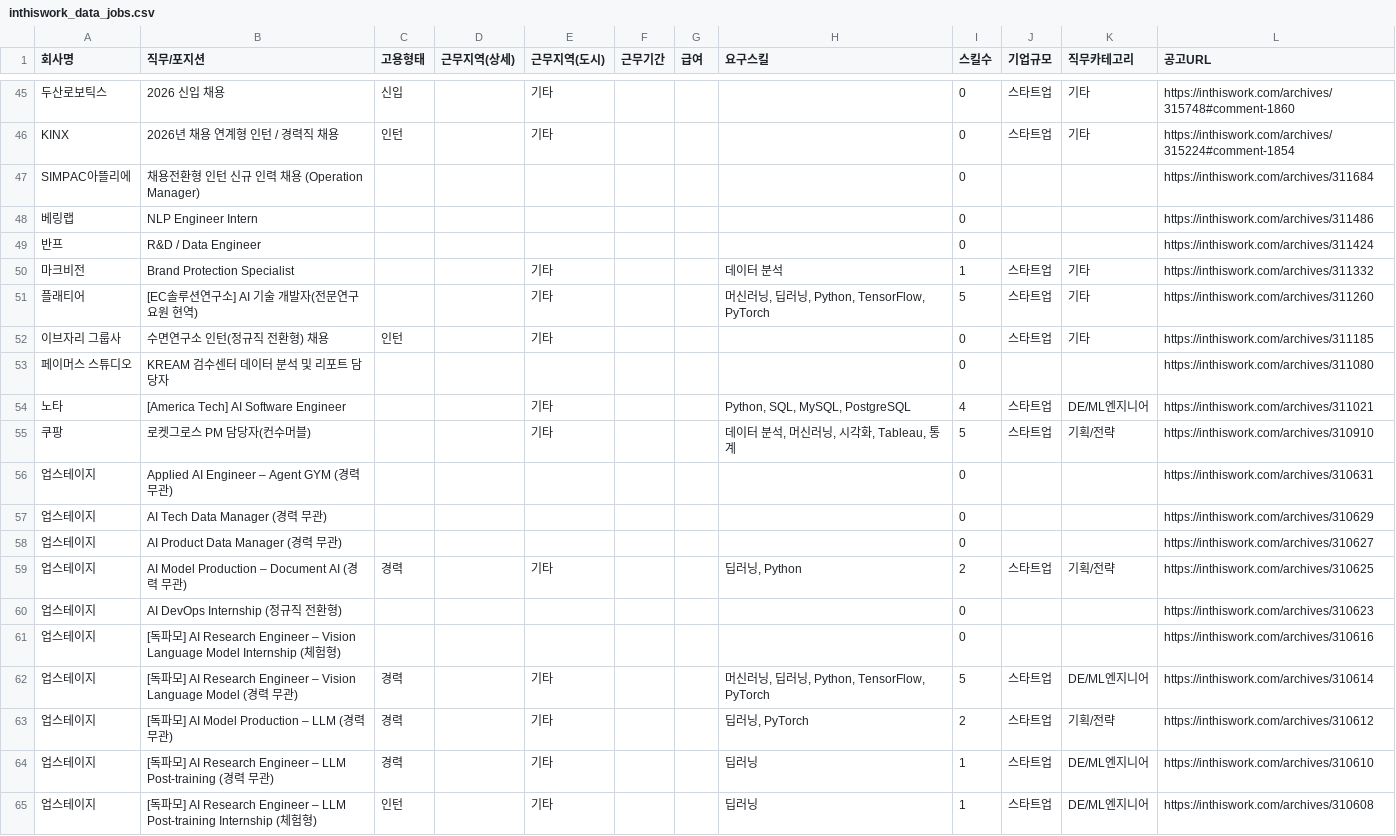
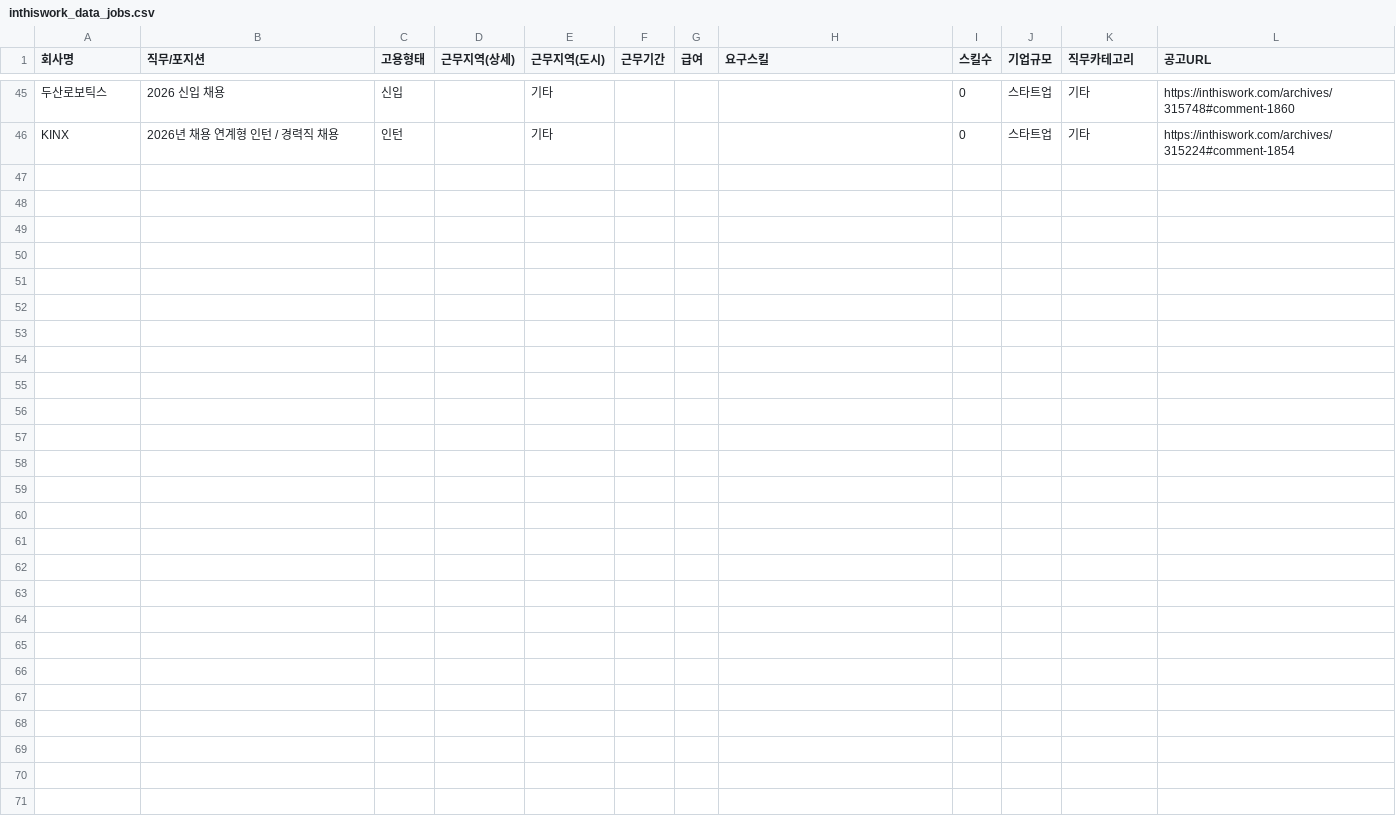
Before and after one commit to Namgungshin/job-market-analytics-pipeline, a CSV file: inthiswork_data_jobs.csv, drawn as a sheet; only a part is shown, gaps mark what is left out; the diff covers the shown part only; the diff names each change by its address in the sheet, - before the commit and + after, or states it on an @@ line.

```diff
--- a/inthiswork_data_jobs.csv
+++ b/inthiswork_data_jobs.csv
-row 47: SIMPAC아뜰리에 | 채용전환형 인턴 신규 인력 채용 (Operation Manager) |  |  |  |  |  |  | 0 |  |  | https://inthiswork.com/archives/311684
-row 48: 베링랩 | NLP Engineer Intern |  |  |  |  |  |  | 0 |  |  | https://inthiswork.com/archives/311486
-row 49: 반프 | R&D / Data Engineer |  |  |  |  |  |  | 0 |  |  | https://inthiswork.com/archives/311424
-row 50: 마크비전 | Brand Protection Specialist |  |  | 기타 |  |  | 데이터 분석 | 1 | 스타트업 | 기타 | https://inthiswork.com/archives/311332
-row 51: 플래티어 | [EC솔루션연구소] AI 기술 개발자(전문연구요원 현역) |  |  | 기타 |  |  | 머신러닝, 딥러닝, Python, TensorFlow, PyTorch | 5 | 스타트업 | 기타 | https://inthiswork.com/archives/311260
-row 52: 이브자리 그룹사 | 수면연구소 인턴(정규직 전환형) 채용 | 인턴 |  | 기타 |  |  |  | 0 | 스타트업 | 기타 | https://inthiswork.com/archives/311185
-row 53: 페이머스 스튜디오 | KREAM 검수센터 데이터 분석 및 리포트 담당자 |  |  |  |  |  |  | 0 |  |  | https://inthiswork.com/archives/311080
-row 54: 노타 | [America Tech] AI Software Engineer |  |  | 기타 |  |  | Python, SQL, MySQL, PostgreSQL | 4 | 스타트업 | DE/ML엔지니어 | https://inthiswork.com/archives/311021
-row 55: 쿠팡 | 로켓그로스 PM 담당자(컨수머블) |  |  | 기타 |  |  | 데이터 분석, 머신러닝, 시각화, Tableau, 통계 | 5 | 스타트업 | 기획/전략 | https://inthiswork.com/archives/310910
-row 56: 업스테이지 | Applied AI Engineer – Agent GYM (경력 무관) |  |  |  |  |  |  | 0 |  |  | https://inthiswork.com/archives/310631
-row 57: 업스테이지 | AI Tech Data Manager (경력 무관) |  |  |  |  |  |  | 0 |  |  | https://inthiswork.com/archives/310629
-row 58: 업스테이지 | AI Product Data Manager (경력 무관) |  |  |  |  |  |  | 0 |  |  | https://inthiswork.com/archives/310627
-row 59: 업스테이지 | AI Model Production – Document AI (경력 무관) | 경력 |  | 기타 |  |  | 딥러닝, Python | 2 | 스타트업 | 기획/전략 | https://inthiswork.com/archives/310625
-row 60: 업스테이지 | AI DevOps Internship (정규직 전환형) |  |  |  |  |  |  | 0 |  |  | https://inthiswork.com/archives/310623
-row 61: 업스테이지 | [독파모] AI Research Engineer – Vision Language Model Internship (체험형) |  |  |  |  |  |  | 0 |  |  | https://inthiswork.com/archives/310616
-row 62: 업스테이지 | [독파모] AI Research Engineer – Vision Language Model (경력 무관) | 경력 |  | 기타 |  |  | 머신러닝, 딥러닝, Python, TensorFlow, PyTorch | 5 | 스타트업 | DE/ML엔지니어 | https://inthiswork.com/archives/310614
-row 63: 업스테이지 | [독파모] AI Model Production – LLM (경력 무관) | 경력 |  | 기타 |  |  | 딥러닝, PyTorch | 2 | 스타트업 | 기획/전략 | https://inthiswork.com/archives/310612
-row 64: 업스테이지 | [독파모] AI Research Engineer – LLM Post-training (경력 무관) | 경력 |  | 기타 |  |  | 딥러닝 | 1 | 스타트업 | DE/ML엔지니어 | https://inthiswork.com/archives/310610
-row 65: 업스테이지 | [독파모] AI Research Engineer – LLM Post-training Internship (체험형) | 인턴 |  | 기타 |  |  | 딥러닝 | 1 | 스타트업 | DE/ML엔지니어 | https://inthiswork.com/archives/310608
```
Also changed, not shown: 15 removed rows elsewhere in this file, 5 other files.
